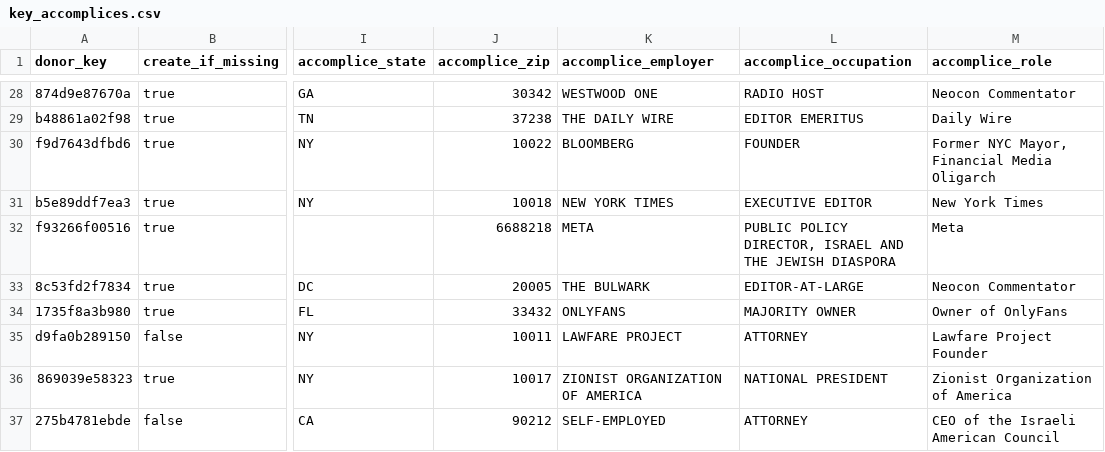
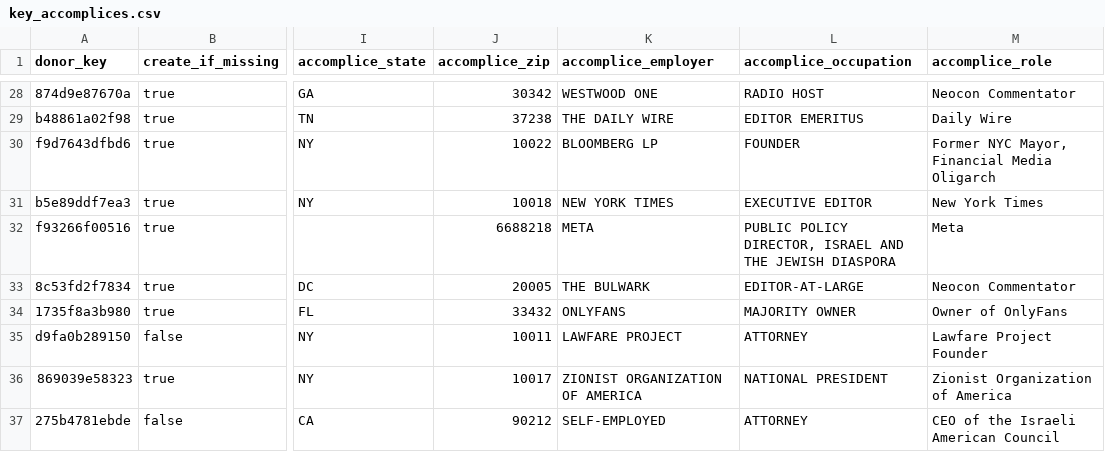
Before and after one commit to tareeqemad/fec-pipeline, a CSV file: data/rules/key_accomplices.csv, drawn as a sheet; only a part is shown, gaps mark what is left out; the diff names each change by its address in the sheet, - before the commit and + after, or states it on an @@ line.

Commit message:
Key accomplices: Michael Bloomberg's employer is BLOOMBERG LP
The roster wrote BLOOMBERG while the filers who work there write BLOOMBERG LP, the company he founded.

```diff
--- a/data/rules/key_accomplices.csv
+++ b/data/rules/key_accomplices.csv
-K30 (accomplice_employer): BLOOMBERG
+K30 (accomplice_employer): BLOOMBERG LP
```
